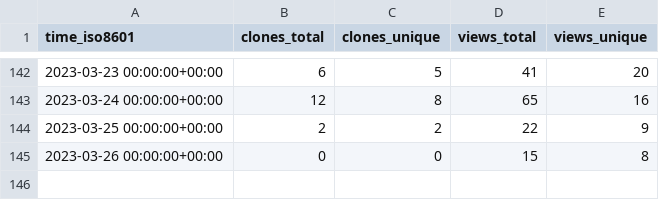
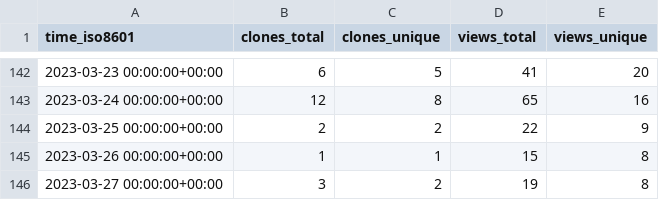
Before and after one commit to TechDevOfficial/SteamDepotDownloaderGUI, a CSV file: mmvanheusden/SteamDepotDownloaderGUI/ghrs-data/views_clones_aggregate.csv, drawn as a sheet; only a part is shown, gaps mark what is left out.

```diff
--- a/mmvanheusden/SteamDepotDownloaderGUI/ghrs-data/views_clones_aggregate.csv
+++ b/mmvanheusden/SteamDepotDownloaderGUI/ghrs-data/views_clones_aggregate.csv
@@ -144,2 +144,3 @@ time_iso8601,clones_total,clones_unique,views_total,views_unique
 2023-03-25 00:00:00+00:00,2,2,22,9
-2023-03-26 00:00:00+00:00,0,0,15,8
+2023-03-26 00:00:00+00:00,1,1,15,8
+2023-03-27 00:00:00+00:00,3,2,19,8
```
Also changed, not shown: 1 other file.
